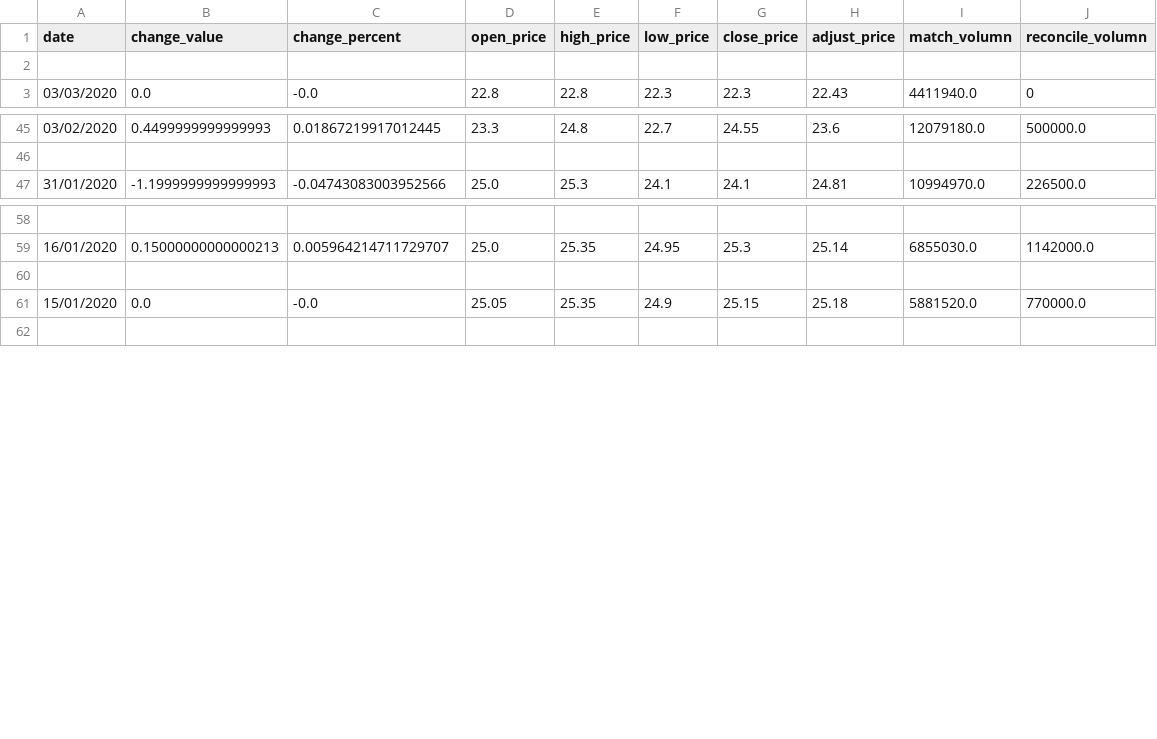
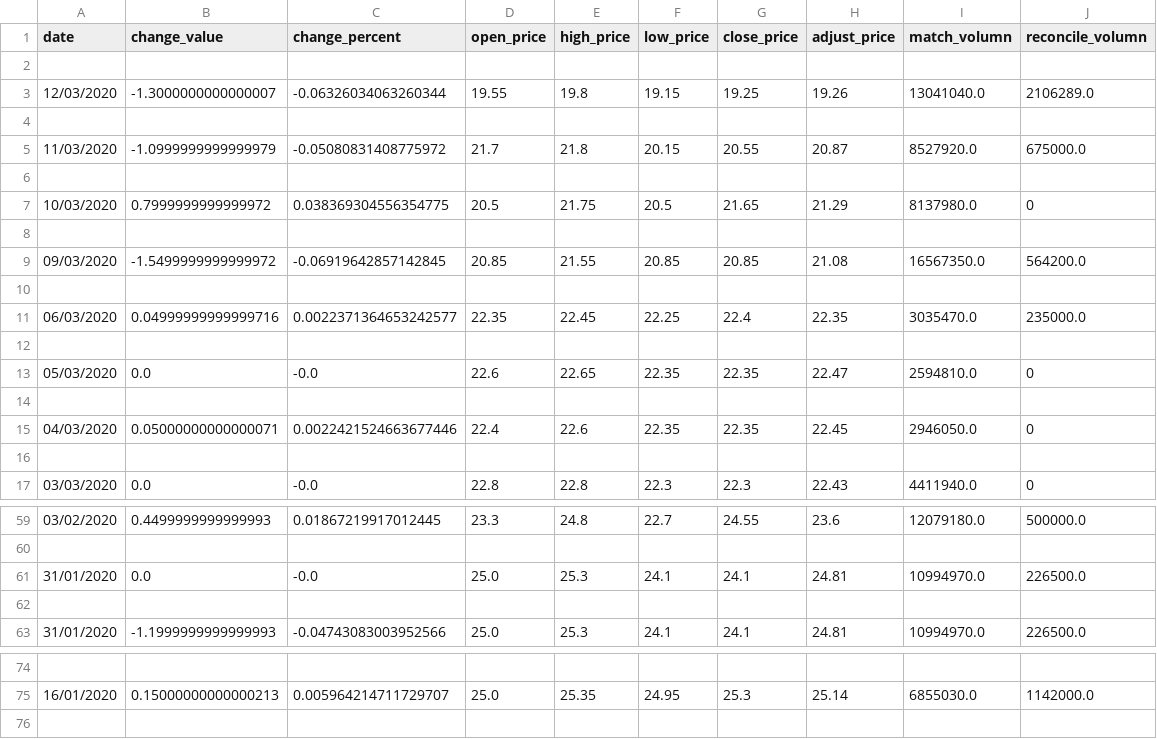
Before and after one commit to beo-buonba/stock-prediction, a CSV file: competition/sample/dataset/HPG.csv (was competitions/sample/dataset/HPG.csv), drawn as a sheet; only a part is shown, gaps mark what is left out; the diff covers the shown part only.

```diff
--- a/competitions/sample/dataset/HPG.csv
+++ b/competition/sample/dataset/HPG.csv
@@ -2,2 +2,16 @@ date,change_value,change_percent,open_price,high_price,low_price,close_price,adj
 
+12/03/2020,-1.3000000000000007,-0.06326034063260344,19.55,19.8,19.15,19.25,19.26,13041040.0,2106289.0
+
+11/03/2020,-1.0999999999999979,-0.05080831408775972,21.7,21.8,20.15,20.55,20.87,8527920.0,675000.0
+
+10/03/2020,0.7999999999999972,0.038369304556354775,20.5,21.75,20.5,21.65,21.29,8137980.0,0
+
+09/03/2020,-1.5499999999999972,-0.06919642857142845,20.85,21.55,20.85,20.85,21.08,16567350.0,564200.0
+
+06/03/2020,0.04999999999999716,0.0022371364653242577,22.35,22.45,22.25,22.4,22.35,3035470.0,235000.0
+
+05/03/2020,0.0,-0.0,22.6,22.65,22.35,22.35,22.47,2594810.0,0
+
+04/03/2020,0.05000000000000071,0.0022421524663677446,22.4,22.6,22.35,22.35,22.45,2946050.0,0
+
 03/03/2020,0.0,-0.0,22.8,22.8,22.3,22.3,22.43,4411940.0,0
@@ -46,2 +60,4 @@ date,change_value,change_percent,open_price,high_price,low_price,close_price,adj
 
+31/01/2020,0.0,-0.0,25.0,25.3,24.1,24.1,24.81,10994970.0,226500.0
+
 31/01/2020,-1.1999999999999993,-0.04743083003952566,25.0,25.3,24.1,24.1,24.81,10994970.0,226500.0
@@ -59,4 +75,2 @@ date,change_value,change_percent,open_price,high_price,low_price,close_price,adj
 16/01/2020,0.15000000000000213,0.005964214711729707,25.0,25.35,24.95,25.3,25.14,6855030.0,1142000.0
-
-15/01/2020,0.0,-0.0,25.05,25.35,24.9,25.15,25.18,5881520.0,770000.0
 
```
Also changed, not shown: 2 added rows elsewhere in this file, competition/sample/dataset/EIB.csv, competition/sample/dataset/FPT.csv, 49 other files.
